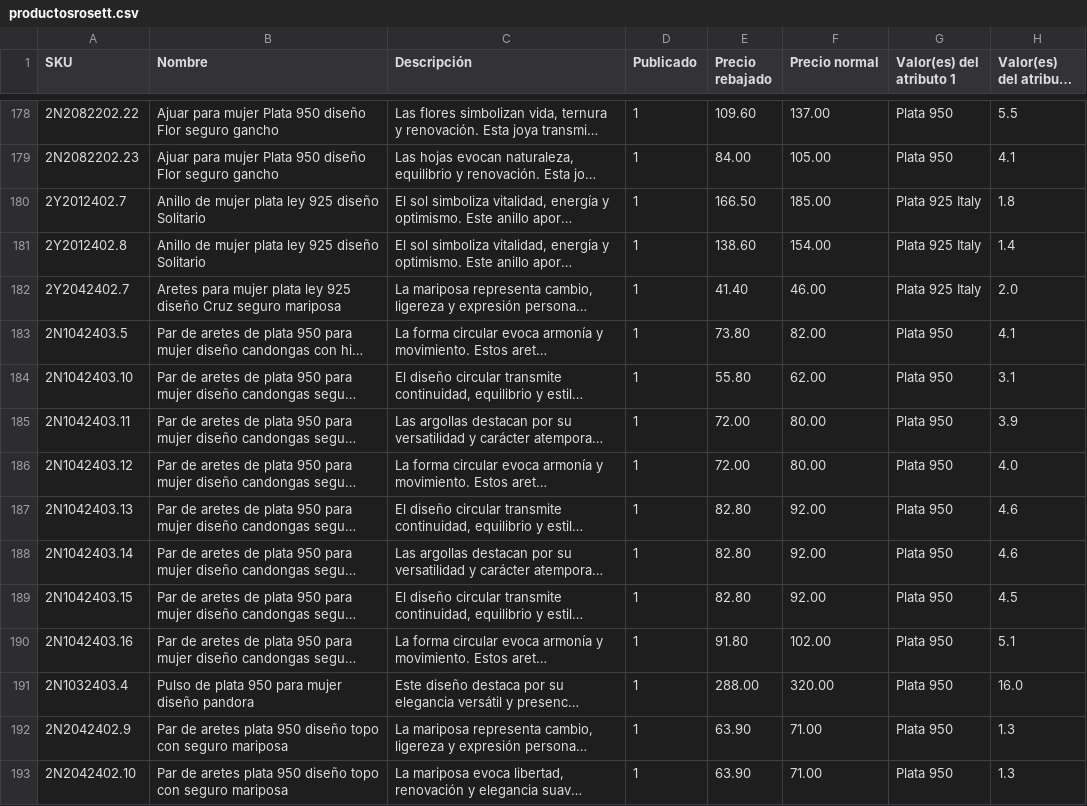
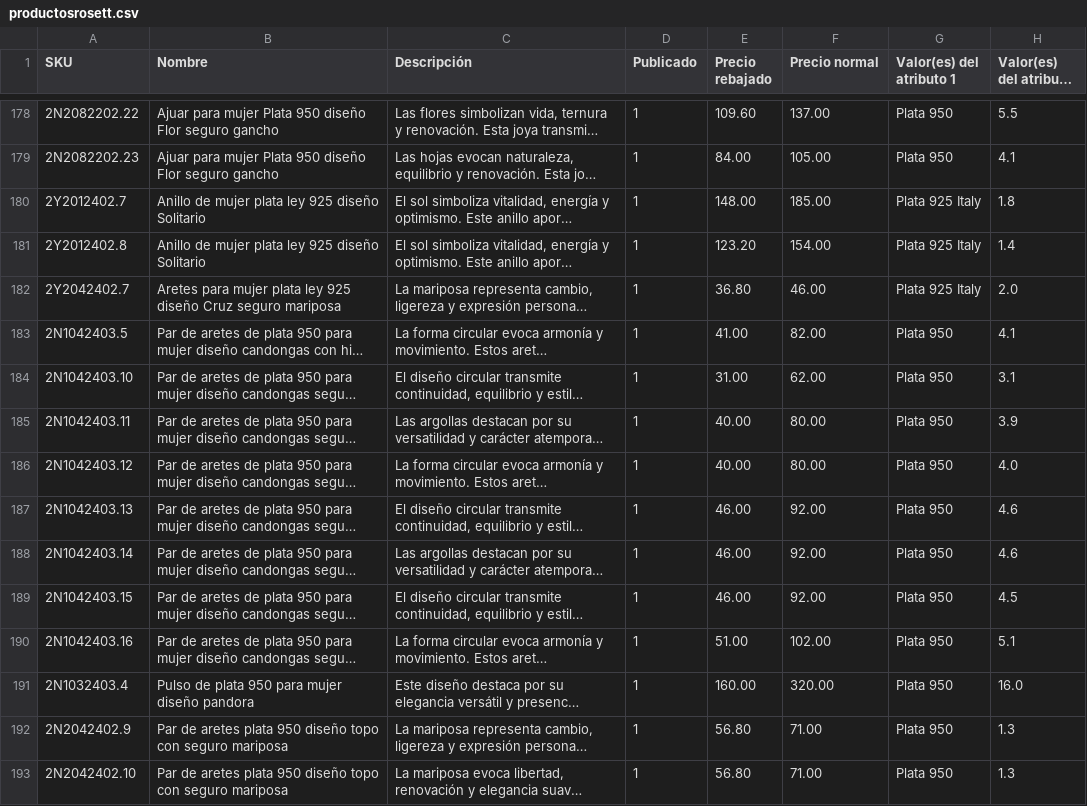
Before and after one commit to produccioncomercial-dev/rosett, a CSV file: productosrosett.csv, drawn as a sheet; only a part is shown, gaps mark what is left out; long unchanged cells end in …; the diff covers the shown part only; the diff names each change by its address in the sheet, - before the commit and + after, or states it on an @@ line.

Commit message:
Add files via upload

```diff
--- a/productosrosett.csv
+++ b/productosrosett.csv
-E180 (Precio rebajado): 166.50
+E180 (Precio rebajado): 148.00
-E181 (Precio rebajado): 138.60
+E181 (Precio rebajado): 123.20
-E182 (Precio rebajado): 41.40
+E182 (Precio rebajado): 36.80
-E183 (Precio rebajado): 73.80
+E183 (Precio rebajado): 41.00
-E184 (Precio rebajado): 55.80
+E184 (Precio rebajado): 31.00
-E185:E186 (Precio rebajado): 72.00
+E185:E186 (Precio rebajado): 40.00
-E187:E189 (Precio rebajado): 82.80
+E187:E189 (Precio rebajado): 46.00
-E190 (Precio rebajado): 91.80
+E190 (Precio rebajado): 51.00
-E191 (Precio rebajado): 288.00
+E191 (Precio rebajado): 160.00
-E192:E193 (Precio rebajado): 63.90
+E192:E193 (Precio rebajado): 56.80
```
Also changed, not shown: 36 edited cells elsewhere in this file.
